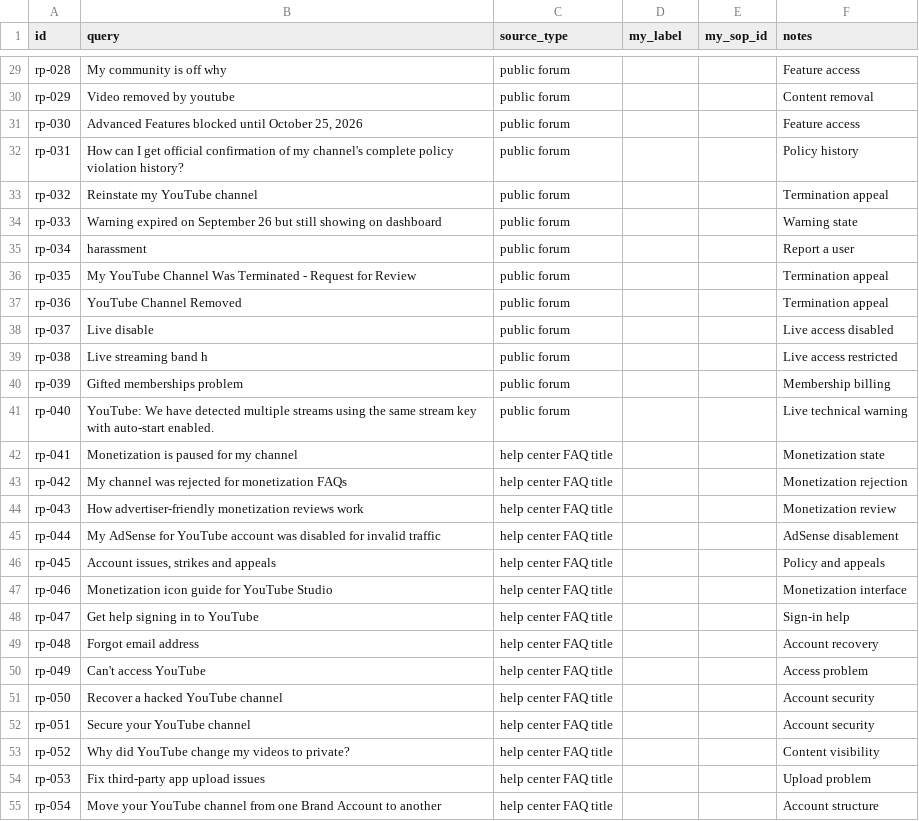
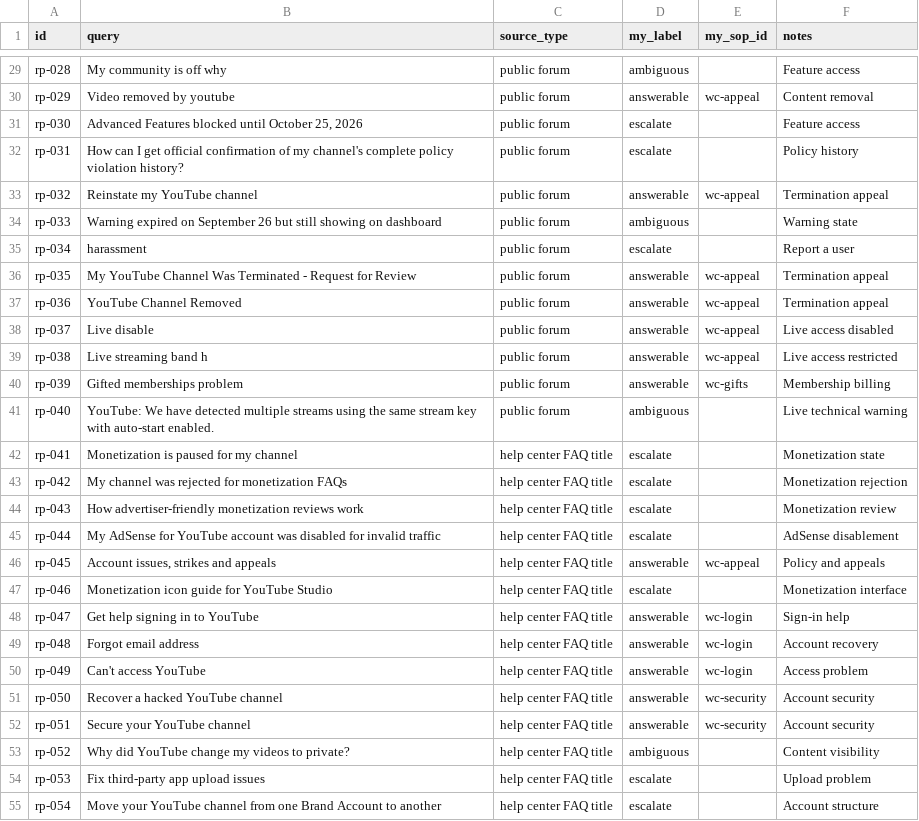
Before and after one commit to HatemIsmailShalaby1979/LIVE-Support-Assistant, a CSV file: tooling/eval/simulated-tenant/real-phrased-queries.csv, drawn as a sheet; only a part is shown, gaps mark what is left out; the diff covers the shown part only; the diff names each change by its address in the sheet, - before the commit and + after, or states it on an @@ line.

```diff
--- a/tooling/eval/simulated-tenant/real-phrased-queries.csv
+++ b/tooling/eval/simulated-tenant/real-phrased-queries.csv
-D29 (my_label): (empty)
+D29 (my_label): ambiguous
-D30 (my_label): (empty)
+D30 (my_label): answerable
-E30 (my_sop_id): (empty)
+E30 (my_sop_id): wc-appeal
-D31:D32 (my_label): (empty)
+D31:D32 (my_label): escalate
-D33 (my_label): (empty)
+D33 (my_label): answerable
-E33 (my_sop_id): (empty)
+E33 (my_sop_id): wc-appeal
-D34 (my_label): (empty)
+D34 (my_label): ambiguous
-D35 (my_label): (empty)
+D35 (my_label): escalate
-D36:D40 (my_label): (empty)
+D36:D40 (my_label): answerable
-E36:E39 (my_sop_id): (empty)
+E36:E39 (my_sop_id): wc-appeal
-E40 (my_sop_id): (empty)
+E40 (my_sop_id): wc-gifts
-D41 (my_label): (empty)
+D41 (my_label): ambiguous
-D42:D45 (my_label): (empty)
+D42:D45 (my_label): escalate
-D46 (my_label): (empty)
+D46 (my_label): answerable
-E46 (my_sop_id): (empty)
+E46 (my_sop_id): wc-appeal
-D47 (my_label): (empty)
+D47 (my_label): escalate
-D48:D52 (my_label): (empty)
+D48:D52 (my_label): answerable
-E48:E50 (my_sop_id): (empty)
+E48:E50 (my_sop_id): wc-login
-E51:E52 (my_sop_id): (empty)
+E51:E52 (my_sop_id): wc-security
-D53 (my_label): (empty)
+D53 (my_label): ambiguous
-D54:D55 (my_label): (empty)
+D54:D55 (my_label): escalate
```
Also changed, not shown: 52 edited cells elsewhere in this file, 10 other files.
